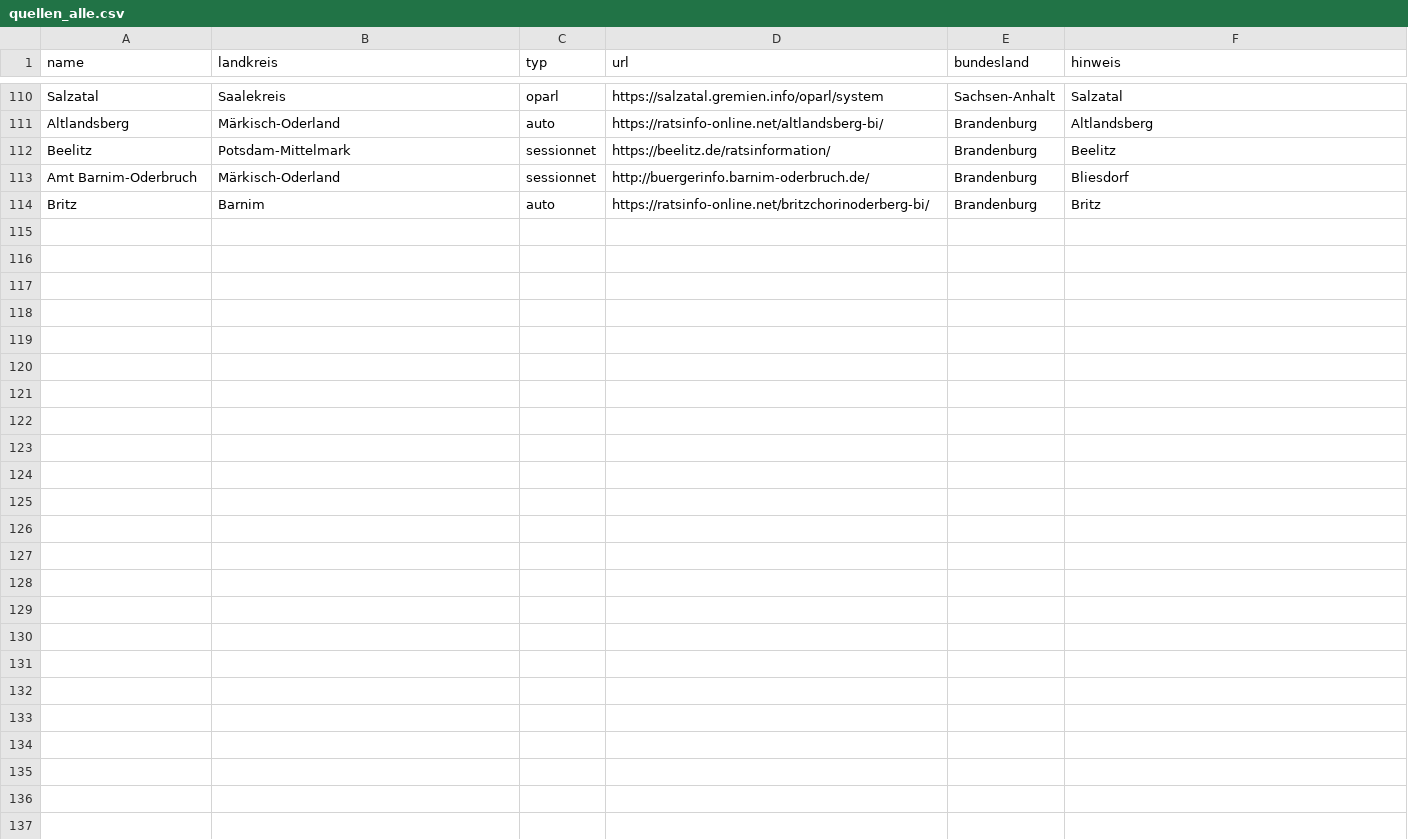
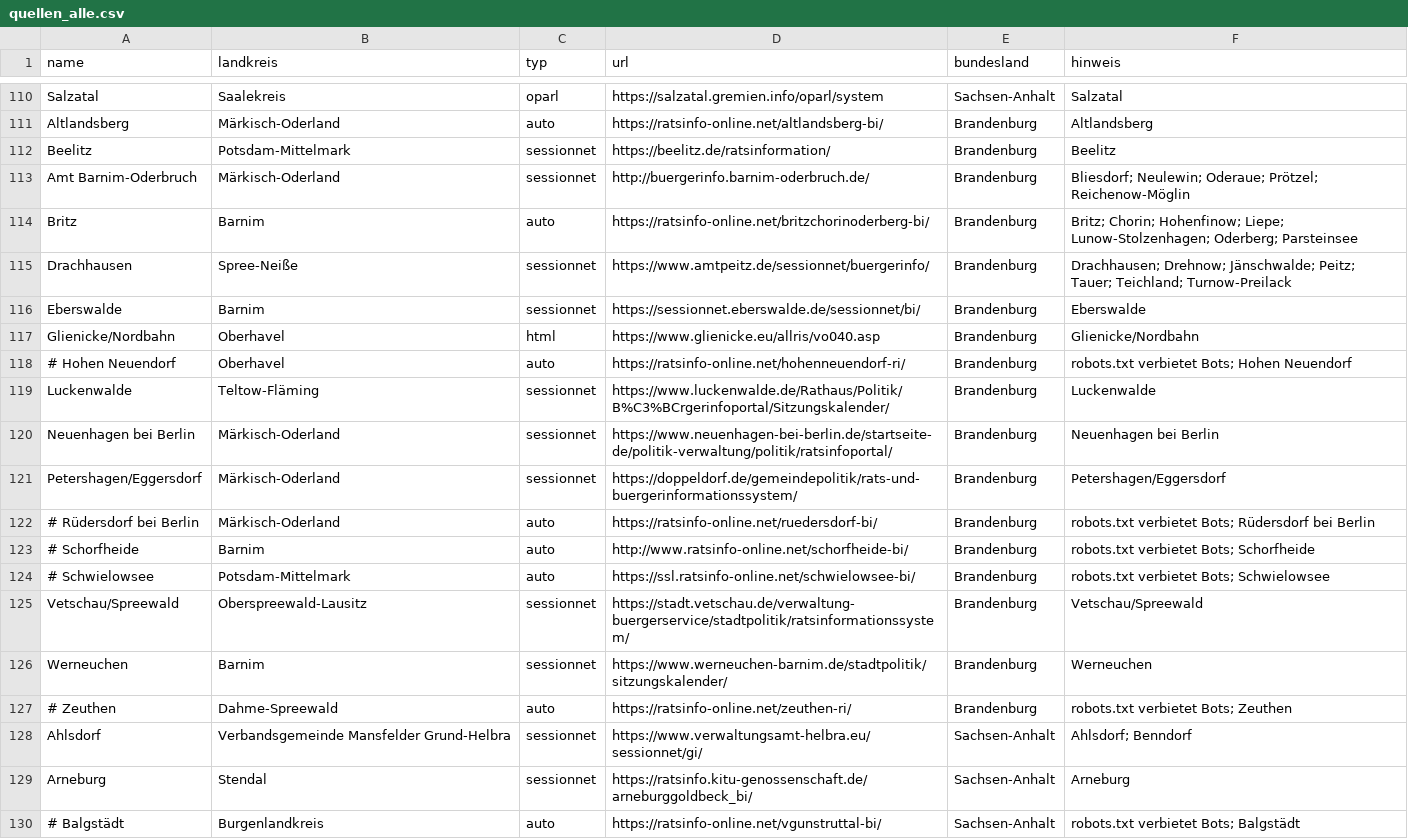
Before and after one commit to raphaelosanti/Aufstellungsbeschl-sse-f-r-Photovoltaikanlagen, a CSV file: quellen_alle.csv, drawn as a sheet; only a part is shown, gaps mark what is left out.

```diff
--- a/quellen_alle.csv
+++ b/quellen_alle.csv
@@ -112,3 +112,19 @@ Altlandsberg,Märkisch-Oderland,auto,https://ratsinfo-online.net/altlandsberg-bi
 Beelitz,Potsdam-Mittelmark,sessionnet,https://beelitz.de/ratsinformation/,Brandenburg,Beelitz
-Amt Barnim-Oderbruch,Märkisch-Oderland,sessionnet,http://buergerinfo.barnim-oderbruch.de/,Brandenburg,Bliesdorf
-Britz,Barnim,auto,https://ratsinfo-online.net/britzchorinoderberg-bi/,Brandenburg,Britz
+Amt Barnim-Oderbruch,Märkisch-Oderland,sessionnet,http://buergerinfo.barnim-oderbruch.de/,Brandenburg,Bliesdorf; Neulewin; Oderaue; Prötzel; Reichenow-Möglin
+Britz,Barnim,auto,https://ratsinfo-online.net/britzchorinoderberg-bi/,Brandenburg,Britz; Chorin; Hohenfinow; Liepe; Lunow-Stolzenhagen; Oderberg; Parsteinsee
+Drachhausen,Spree-Neiße,sessionnet,https://www.amtpeitz.de/sessionnet/buergerinfo/,Brandenburg,Drachhausen; Drehnow; Jänschwalde; Peitz; Tauer; Teichland; Turnow-Preilack
+Eberswalde,Barnim,sessionnet,https://sessionnet.eberswalde.de/sessionnet/bi/,Brandenburg,Eberswalde
+Glienicke/Nordbahn,Oberhavel,html,https://www.glienicke.eu/allris/vo040.asp,Brandenburg,Glienicke/Nordbahn
+# Hohen Neuendorf,Oberhavel,auto,https://ratsinfo-online.net/hohenneuendorf-ri/,Brandenburg,robots.txt verbietet Bots; Hohen Neuendorf
+Luckenwalde,Teltow-Fläming,sessionnet,https://www.luckenwalde.de/Rathaus/Politik/B%C3%BCrgerinfoportal/Sitzungskalender/,Brandenburg,Luckenwalde
+Neuenhagen bei Berlin,Märkisch-Oderland,sessionnet,https://www.neuenhagen-bei-berlin.de/startseite-de/politik-verwaltung/politik/ratsinfoportal/,Brandenburg,Neuenhagen bei Berlin
+Petershagen/Eggersdorf,Märkisch-Oderland,sessionnet,https://doppeldorf.de/gemeindepolitik/rats-und-buergerinformationssystem/,Brandenburg,Petershagen/Eggersdorf
+# Rüdersdorf bei Berlin,Märkisch-Oderland,auto,https://ratsinfo-online.net/ruedersdorf-bi/,Brandenburg,robots.txt verbietet Bots; Rüdersdorf bei Berlin
+# Schorfheide,Barnim,auto,http://www.ratsinfo-online.net/schorfheide-bi/,Brandenburg,robots.txt verbietet Bots; Schorfheide
+# Schwielowsee,Potsdam-Mittelmark,auto,https://ssl.ratsinfo-online.net/schwielowsee-bi/,Brandenburg,robots.txt verbietet Bots; Schwielowsee
+Vetschau/Spreewald,Oberspreewald-Lausitz,sessionnet,https://stadt.vetschau.de/verwaltung-buergerservice/stadtpolitik/ratsinformationssystem/,Brandenburg,Vetschau/Spreewald
+Werneuchen,Barnim,sessionnet,https://www.werneuchen-barnim.de/stadtpolitik/sitzungskalender/,Brandenburg,Werneuchen
+# Zeuthen,Dahme-Spreewald,auto,https://ratsinfo-online.net/zeuthen-ri/,Brandenburg,robots.txt verbietet Bots; Zeuthen
+Ahlsdorf,Verbandsgemeinde Mansfelder Grund-Helbra,sessionnet,https://www.verwaltungsamt-helbra.eu/sessionnet/gi/,Sachsen-Anhalt,Ahlsdorf; Benndorf
+Arneburg,Stendal,sessionnet,https://ratsinfo.kitu-genossenschaft.de/arneburggoldbeck_bi/,Sachsen-Anhalt,Arneburg
+# Balgstädt,Burgenlandkreis,auto,https://ratsinfo-online.net/vgunstruttal-bi/,Sachsen-Anhalt,robots.txt verbietet Bots; Balgstädt
```
Also changed, not shown: 1 other file.
